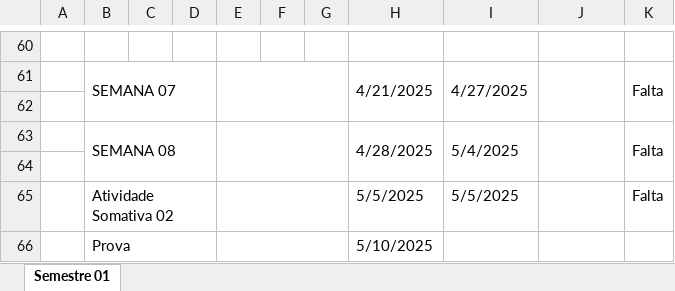
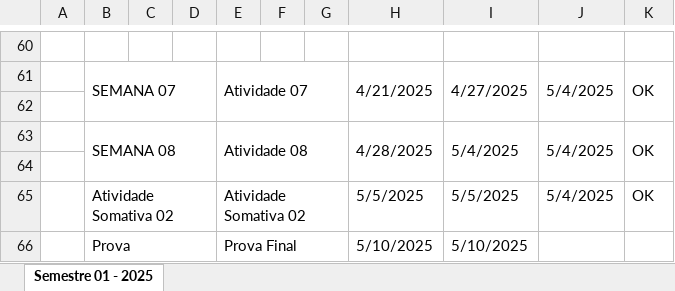
Before and after one commit to RodMatheus00/faculdade, an Excel workbook: Cronograma 2025.xlsx, sheet Semestre 01 - 2025, drawn as a sheet; only a part is shown, gaps mark what is left out; values as stored, in another font and other column widths than the file's, no cell formats; the diff covers the shown part only; the diff names each change by its address in the sheet, - before the commit and + after, or states it on an @@ line.

Commit message:
planilha atualizada atividades realizadas ead

```diff
--- a/Cronograma 2025.xlsx (sheet Semestre 01 - 2025)
+++ b/Cronograma 2025.xlsx (sheet Semestre 01 - 2025)
-sheet tab: Semestre 01
+sheet tab: Semestre 01 - 2025
-E61: (empty)
+E61: Atividade 07
-J61: (empty)
+J61: 5/4/2025
-K61: Falta
+K61: OK
-E63: (empty)
+E63: Atividade 08
-J63: (empty)
+J63: 5/4/2025
-K63: Falta
+K63: OK
-E65: (empty)
+E65: Atividade Somativa 02
-J65: (empty)
+J65: 5/4/2025
-K65: Falta
+K65: OK
-E66: (empty)
+E66: Prova Final
-I66: (empty)
+I66: 5/10/2025
```
Also changed, not shown: 43 edited cells elsewhere in this sheet, cell formats.
